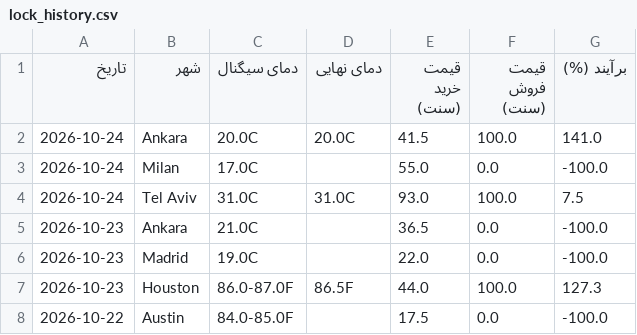
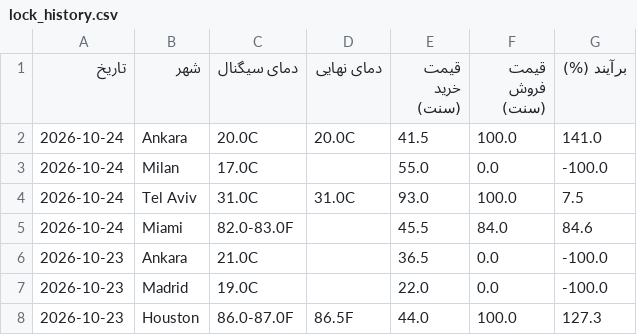
Before and after one commit to ericlamar008/weatherbot, a CSV file: data/lock_history.csv, drawn as a sheet; only a part is shown; the shorter side is filled out with more unchanged rows; the diff names each change by its address in the sheet, - before the commit and + after, or states it on an @@ line.

```diff
--- a/data/lock_history.csv
+++ b/data/lock_history.csv
+row 5: 2026-10-24 | Miami | 82.0-83.0F |  | 45.5 | 84.0 | 84.6
```
Also changed, not shown: 1 other file.
